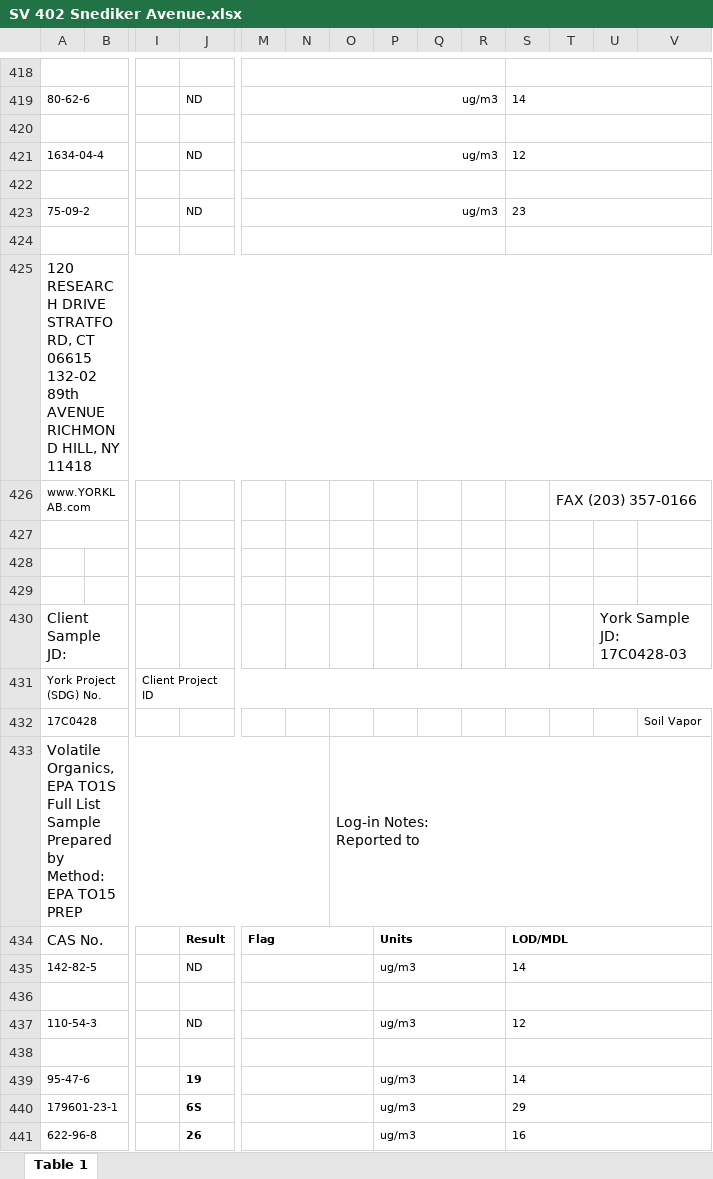
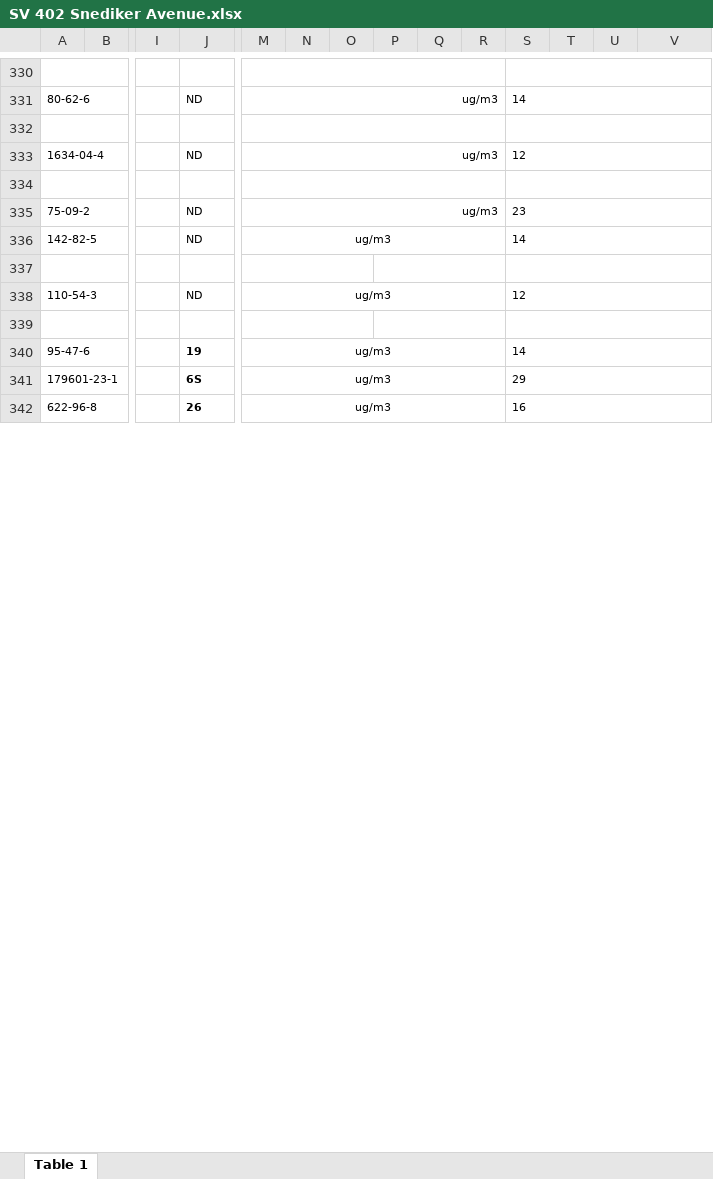
Before and after one commit to siyuegao1205/ehs_capstone_nycdoh, an Excel workbook: data/data_from_M/york/SV 402 Snediker Avenue.xlsx, sheet Table 1, drawn as a sheet; only a part is shown, gaps mark what is left out; values as stored, in another font and other column widths than the file's, no borders; charts and pictures not drawn; removed rows and columns are numbered as before the commit, all else as after; rows hold the shown columns only; ↵ is a line break in a cell; the diff covers the shown part only; the diff names each change by its address in the sheet, - before the commit and + after, or states it on an @@ line.

```diff
--- a/data/data_from_M/york/SV 402 Snediker Avenue.xlsx (sheet Table 1)
+++ b/data/data_from_M/york/SV 402 Snediker Avenue.xlsx (sheet Table 1)
-row 424: (empty)
-row 425: 120 RESEARCH DRIVE STRATFORD, CT 06615 132-02 89th AVENUE RICHMOND HILL, NY 11418
-row 426: www.YORKLAB.com |  |  |  |  |  |  |  |  |  |  | FAX (203) 357-0166
-row 427: (empty)
-row 428: (empty)
-row 429: (empty)
-row 430: Client Sample JD: |  |  |  |  |  |  |  |  |  |  |  | York Sample JD: 17C0428-03
-row 431: York Project (SDG) No. |  | Client Project ID
-row 432: 17C0428 |  |  |  |  |  |  |  |  |  |  |  |  | Soil Vapor
-row 433: Volatile Organics, EPA TO1S Full List ↵ Sample Prepared by Method: EPA TO15 PREP |  |  |  |  |  | Log-in Notes: ↵ Reported to
-row 434: CAS No. |  |  | Result | Flag |  |  | Units |  |  | LOD/MDL
-M336: (empty)
+M336: ug/m3
-M435:O435 merged
+M336:R336 merged
-P336: ug/m3
+P336: (empty)
-P435:R435 merged
-M338: (empty)
+M338: ug/m3
-M437:O437 merged
+M338:R338 merged
-P338: ug/m3
+P338: (empty)
-P437:R437 merged
-M340:M342: (empty)
+M340:M342: ug/m3
-M439:O439 merged
+M340:R340 merged
-P340:P342: ug/m3
+P340:P342: (empty)
-P439:R439 merged
-M440:O440 merged
+M341:R341 merged
-P440:R440 merged
-M441:O441 merged
+M342:R342 merged
-P441:R441 merged
```
Also changed, not shown: 107 removed rows, 40 edited cells and merged cells elsewhere in this sheet, charts or pictures, data/data_from_M/york/SV 40-48 Commercial Street.xlsx, data/data_from_M/york/SV 522 Grand Street.xlsx, 11 other files.
